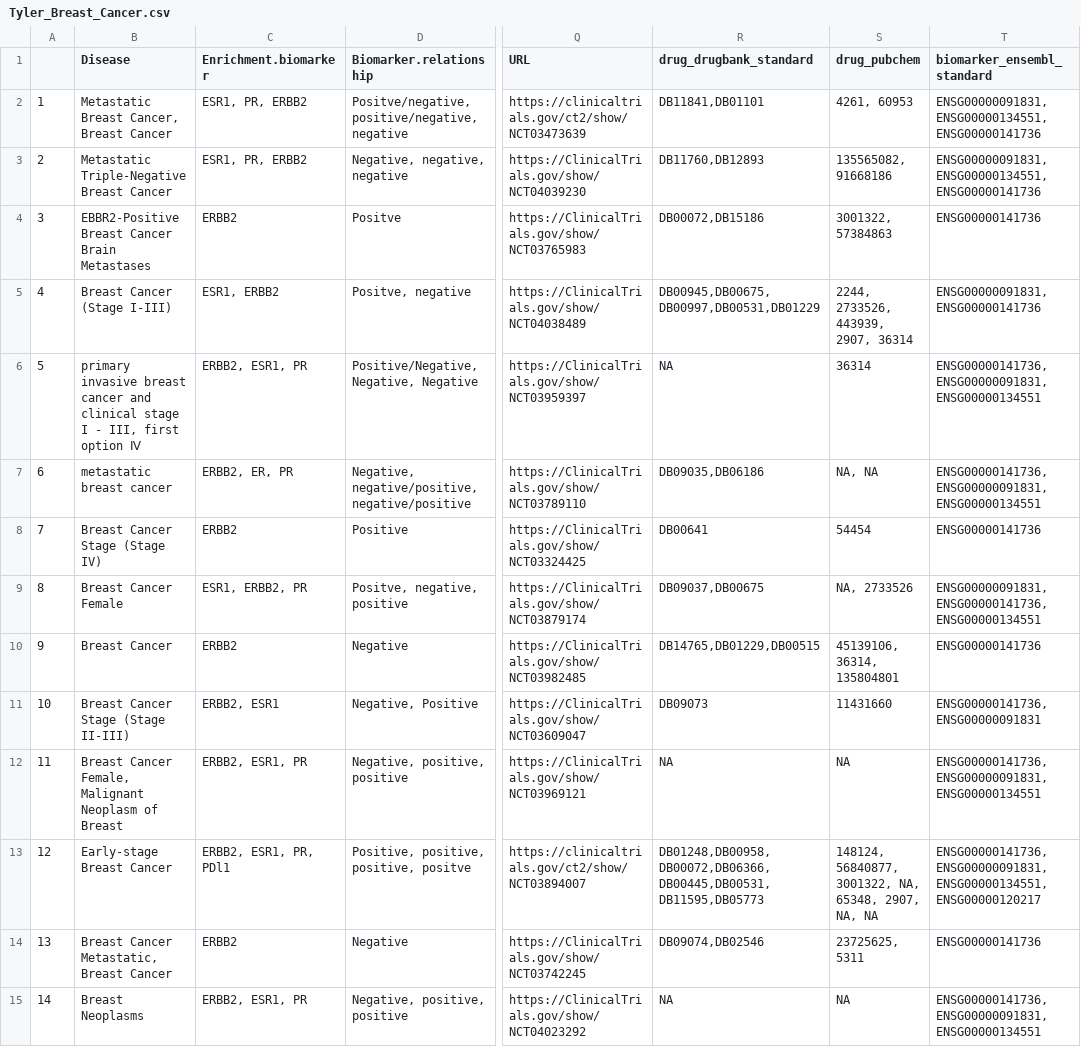
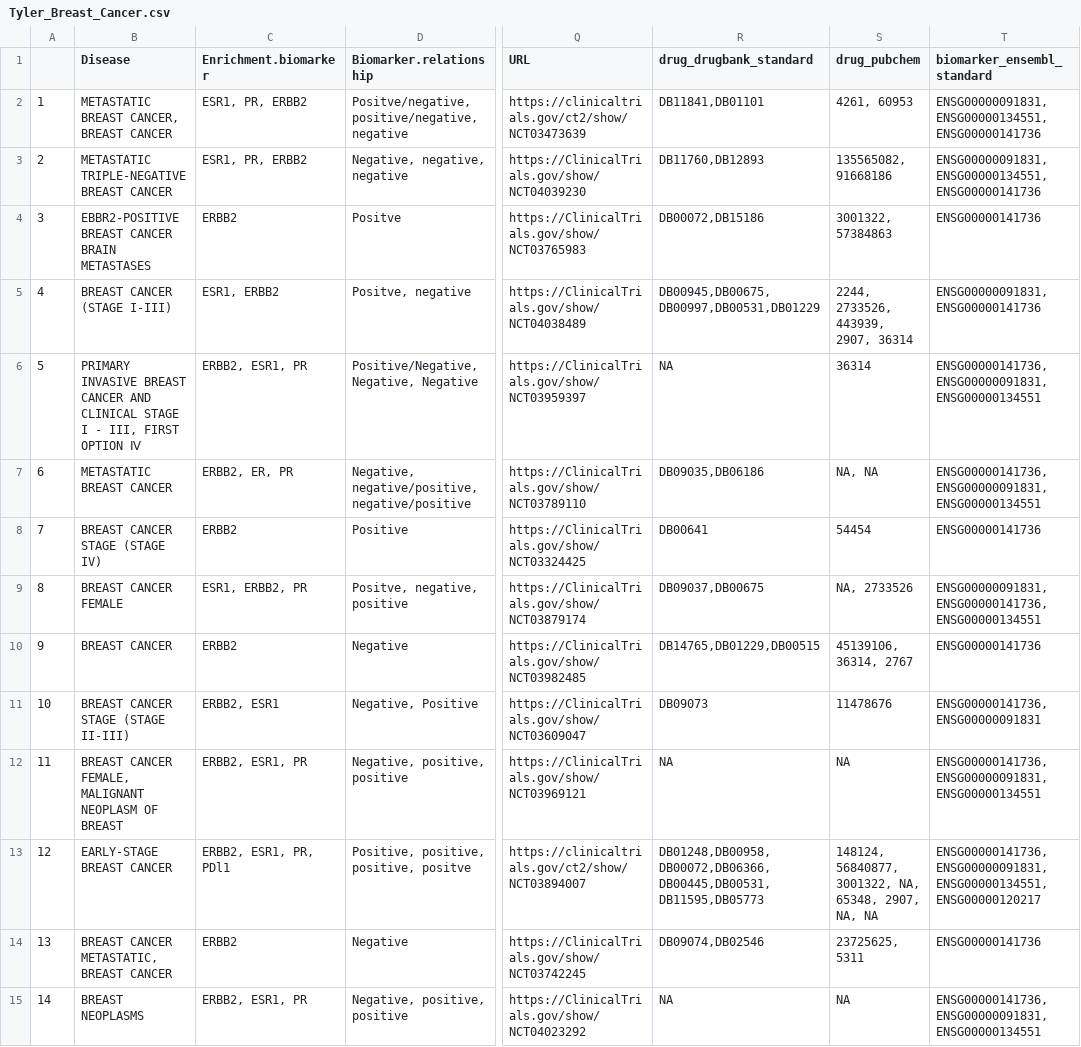
Before and after one commit to Bin-Chen-Lab/biomarker_curation, a CSV file: data/parsed/Tyler_Breast_Cancer.csv, drawn as a sheet; only a part is shown, gaps mark what is left out; the diff covers the shown part only; the diff names each change by its address in the sheet, - before the commit and + after, or states it on an @@ line.

```diff
--- a/data/parsed/Tyler_Breast_Cancer.csv
+++ b/data/parsed/Tyler_Breast_Cancer.csv
-B2 (Disease): Metastatic Breast Cancer, Breast Cancer
+B2 (Disease): METASTATIC BREAST CANCER, BREAST CANCER
-B3 (Disease): Metastatic Triple-Negative Breast Cancer
+B3 (Disease): METASTATIC TRIPLE-NEGATIVE BREAST CANCER
-B4 (Disease): EBBR2-Positive Breast Cancer Brain Metastases
+B4 (Disease): EBBR2-POSITIVE BREAST CANCER BRAIN METASTASES
-B5 (Disease): Breast Cancer (Stage I-III)
+B5 (Disease): BREAST CANCER (STAGE I-III)
-B6 (Disease): primary invasive breast cancer and clinical stage I - III, first option Ⅳ
+B6 (Disease): PRIMARY INVASIVE BREAST CANCER AND CLINICAL STAGE I - III, FIRST OPTION Ⅳ
-B7 (Disease): metastatic breast cancer
+B7 (Disease): METASTATIC BREAST CANCER
-B8 (Disease): Breast Cancer Stage (Stage IV)
+B8 (Disease): BREAST CANCER STAGE (STAGE IV)
-B9 (Disease): Breast Cancer Female
+B9 (Disease): BREAST CANCER FEMALE
-B10 (Disease): Breast Cancer
+B10 (Disease): BREAST CANCER
-S10 (drug_pubchem): 45139106, 36314, 135804801
+S10 (drug_pubchem): 45139106, 36314, 2767
-B11 (Disease): Breast Cancer Stage (Stage II-III)
+B11 (Disease): BREAST CANCER STAGE (STAGE II-III)
-S11 (drug_pubchem): 11431660
+S11 (drug_pubchem): 11478676
-B12 (Disease): Breast Cancer Female, Malignant Neoplasm of Breast
+B12 (Disease): BREAST CANCER FEMALE, MALIGNANT NEOPLASM OF BREAST
-B13 (Disease): Early-stage Breast Cancer
+B13 (Disease): EARLY-STAGE BREAST CANCER
-B14 (Disease): Breast Cancer Metastatic, Breast Cancer
+B14 (Disease): BREAST CANCER METASTATIC, BREAST CANCER
-B15 (Disease): Breast Neoplasms
+B15 (Disease): BREAST NEOPLASMS
```
Also changed, not shown: 31 edited cells elsewhere in this file, data/parsed/AustinTyler_Livercancer.csv, data/parsed/Austin_Breast_Cancer.csv, 32 other files.
